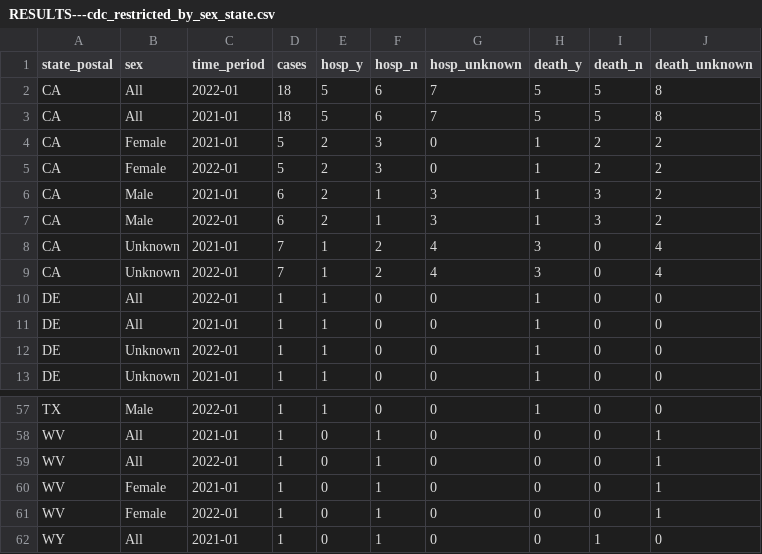
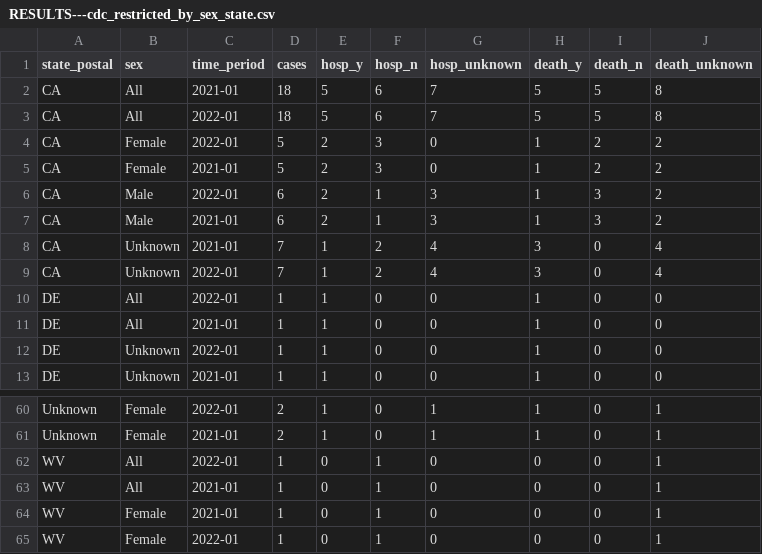
Before and after one commit to benhammondmusic/rust-big-data, a CSV file: RESULTS---cdc_restricted_by_sex_state.csv, drawn as a sheet; only a part is shown, gaps mark what is left out; the shorter side is filled out with more unchanged rows; addresses are those after the commit; the diff covers the shown part only; the diff names each change by its address in the sheet, - before the commit and + after, or states it on an @@ line.

```diff
--- a/RESULTS---cdc_restricted_by_sex_state.csv
+++ b/RESULTS---cdc_restricted_by_sex_state.csv
@@ row 3 moved to row 2: CA @@
@@ row 5 moved to row 4: CA @@
@@ row 7 moved to row 6: CA @@
-A60 (state_postal): TX
+A60 (state_postal): Unknown
-B60 (sex): Male
+B60 (sex): Female
-D60 (cases): 1
+D60 (cases): 2
-G60 (hosp_unknown): 0
+G60 (hosp_unknown): 1
-J60 (death_unknown): 0
+J60 (death_unknown): 1
+row 61: Unknown | Female | 2021-01 | 2 | 1 | 0 | 1 | 1 | 0 | 1
@@ row 59 moved to row 62: WV @@
```
Also changed, not shown: 3 added rows and 14 moved rows elsewhere in this file, 2 other files.
